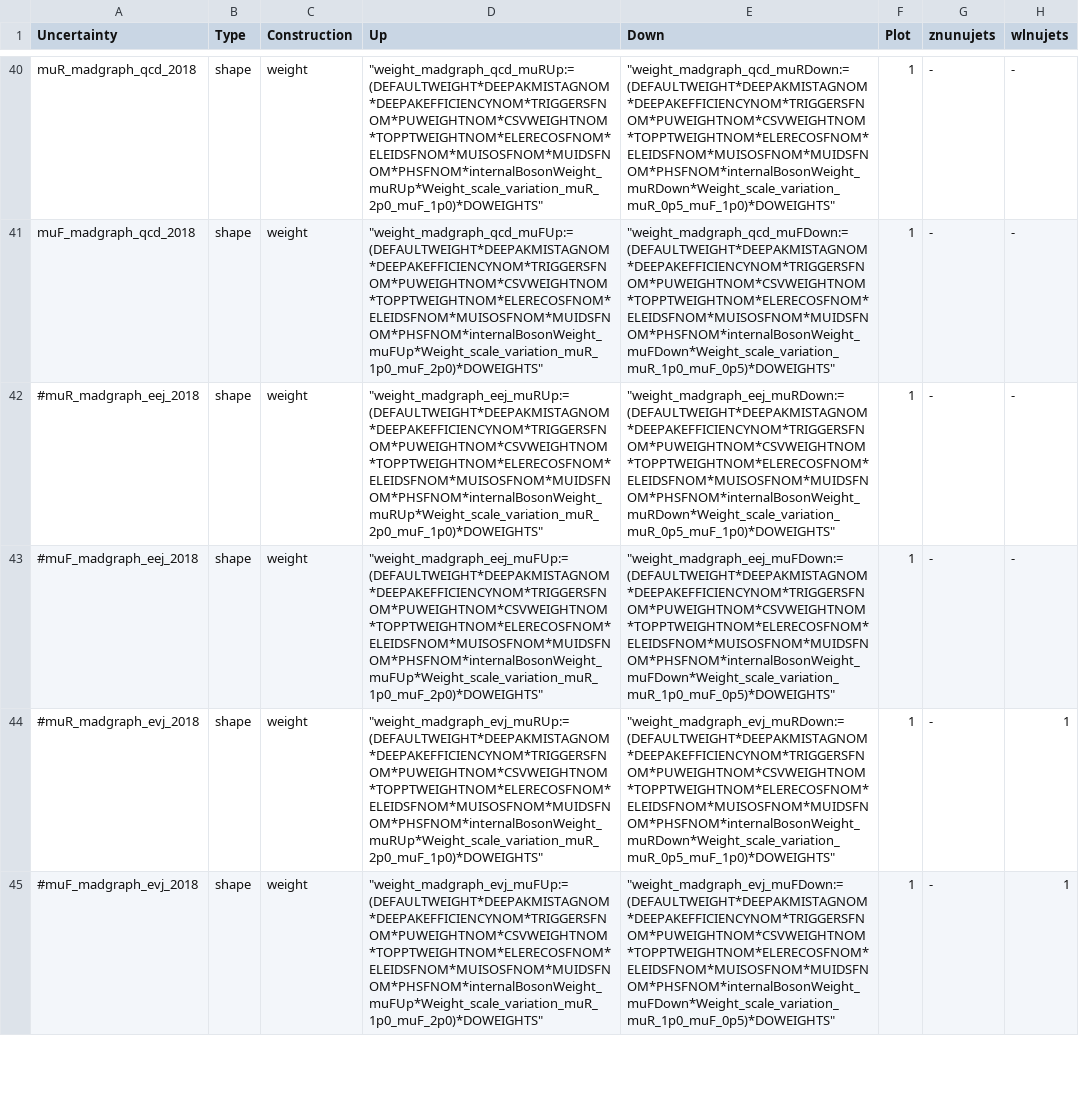
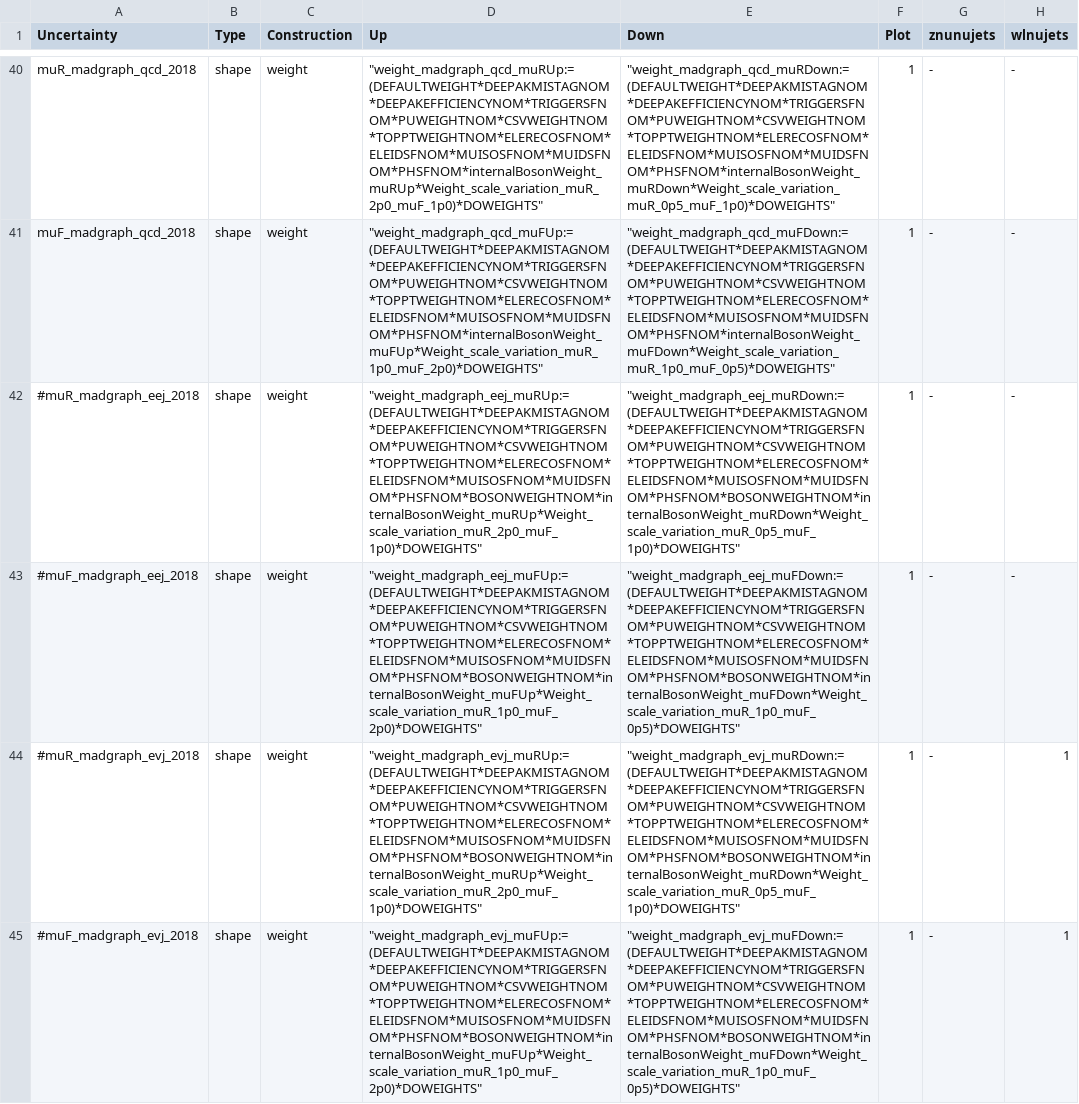
Before and after one commit to kit-cn-cms/pyroot-plotscripts, a CSV file: configs/Monotop/systematics_2018.csv, drawn as a sheet; only a part is shown, gaps mark what is left out; the diff covers the shown part only; the diff names each change by its address in the sheet, - before the commit and + after, or states it on an @@ line.

```diff
--- a/configs/Monotop/systematics_2018.csv
+++ b/configs/Monotop/systematics_2018.csv
-D42 (Up): "weight_madgraph_eej_muRUp:=(DEFAULTWEIGHT*DEEPAKMISTAGNOM*DEEPAKEFFICIENCYNOM*TRIGGERSFNOM*PUWEIGHTNOM*CSVWEIGHTNOM*TOPPTWEIGHTNOM*ELERECOSFNOM*ELEIDSFNOM*MUISOSFNOM*MUIDSFNOM*PHSFNOM*internalBosonWeight_muRUp*Weight_scale_variation_muR_2p0_muF_1p0)*DOWEIGHTS"
+D42 (Up): "weight_madgraph_eej_muRUp:=(DEFAULTWEIGHT*DEEPAKMISTAGNOM*DEEPAKEFFICIENCYNOM*TRIGGERSFNOM*PUWEIGHTNOM*CSVWEIGHTNOM*TOPPTWEIGHTNOM*ELERECOSFNOM*ELEIDSFNOM*MUISOSFNOM*MUIDSFNOM*PHSFNOM*BOSONWEIGHTNOM*internalBosonWeight_muRUp*Weight_scale_variation_muR_2p0_muF_1p0)*DOWEIGHTS"
-E42 (Down): "weight_madgraph_eej_muRDown:=(DEFAULTWEIGHT*DEEPAKMISTAGNOM*DEEPAKEFFICIENCYNOM*TRIGGERSFNOM*PUWEIGHTNOM*CSVWEIGHTNOM*TOPPTWEIGHTNOM*ELERECOSFNOM*ELEIDSFNOM*MUISOSFNOM*MUIDSFNOM*PHSFNOM*internalBosonWeight_muRDown*Weight_scale_variation_muR_0p5_muF_1p0)*DOWEIGHTS"
+E42 (Down): "weight_madgraph_eej_muRDown:=(DEFAULTWEIGHT*DEEPAKMISTAGNOM*DEEPAKEFFICIENCYNOM*TRIGGERSFNOM*PUWEIGHTNOM*CSVWEIGHTNOM*TOPPTWEIGHTNOM*ELERECOSFNOM*ELEIDSFNOM*MUISOSFNOM*MUIDSFNOM*PHSFNOM*BOSONWEIGHTNOM*internalBosonWeight_muRDown*Weight_scale_variation_muR_0p5_muF_1p0)*DOWEIGHTS"
-D43 (Up): "weight_madgraph_eej_muFUp:=(DEFAULTWEIGHT*DEEPAKMISTAGNOM*DEEPAKEFFICIENCYNOM*TRIGGERSFNOM*PUWEIGHTNOM*CSVWEIGHTNOM*TOPPTWEIGHTNOM*ELERECOSFNOM*ELEIDSFNOM*MUISOSFNOM*MUIDSFNOM*PHSFNOM*internalBosonWeight_muFUp*Weight_scale_variation_muR_1p0_muF_2p0)*DOWEIGHTS"
+D43 (Up): "weight_madgraph_eej_muFUp:=(DEFAULTWEIGHT*DEEPAKMISTAGNOM*DEEPAKEFFICIENCYNOM*TRIGGERSFNOM*PUWEIGHTNOM*CSVWEIGHTNOM*TOPPTWEIGHTNOM*ELERECOSFNOM*ELEIDSFNOM*MUISOSFNOM*MUIDSFNOM*PHSFNOM*BOSONWEIGHTNOM*internalBosonWeight_muFUp*Weight_scale_variation_muR_1p0_muF_2p0)*DOWEIGHTS"
-E43 (Down): "weight_madgraph_eej_muFDown:=(DEFAULTWEIGHT*DEEPAKMISTAGNOM*DEEPAKEFFICIENCYNOM*TRIGGERSFNOM*PUWEIGHTNOM*CSVWEIGHTNOM*TOPPTWEIGHTNOM*ELERECOSFNOM*ELEIDSFNOM*MUISOSFNOM*MUIDSFNOM*PHSFNOM*internalBosonWeight_muFDown*Weight_scale_variation_muR_1p0_muF_0p5)*DOWEIGHTS"
+E43 (Down): "weight_madgraph_eej_muFDown:=(DEFAULTWEIGHT*DEEPAKMISTAGNOM*DEEPAKEFFICIENCYNOM*TRIGGERSFNOM*PUWEIGHTNOM*CSVWEIGHTNOM*TOPPTWEIGHTNOM*ELERECOSFNOM*ELEIDSFNOM*MUISOSFNOM*MUIDSFNOM*PHSFNOM*BOSONWEIGHTNOM*internalBosonWeight_muFDown*Weight_scale_variation_muR_1p0_muF_0p5)*DOWEIGHTS"
-D44 (Up): "weight_madgraph_evj_muRUp:=(DEFAULTWEIGHT*DEEPAKMISTAGNOM*DEEPAKEFFICIENCYNOM*TRIGGERSFNOM*PUWEIGHTNOM*CSVWEIGHTNOM*TOPPTWEIGHTNOM*ELERECOSFNOM*ELEIDSFNOM*MUISOSFNOM*MUIDSFNOM*PHSFNOM*internalBosonWeight_muRUp*Weight_scale_variation_muR_2p0_muF_1p0)*DOWEIGHTS"
+D44 (Up): "weight_madgraph_evj_muRUp:=(DEFAULTWEIGHT*DEEPAKMISTAGNOM*DEEPAKEFFICIENCYNOM*TRIGGERSFNOM*PUWEIGHTNOM*CSVWEIGHTNOM*TOPPTWEIGHTNOM*ELERECOSFNOM*ELEIDSFNOM*MUISOSFNOM*MUIDSFNOM*PHSFNOM*BOSONWEIGHTNOM*internalBosonWeight_muRUp*Weight_scale_variation_muR_2p0_muF_1p0)*DOWEIGHTS"
-E44 (Down): "weight_madgraph_evj_muRDown:=(DEFAULTWEIGHT*DEEPAKMISTAGNOM*DEEPAKEFFICIENCYNOM*TRIGGERSFNOM*PUWEIGHTNOM*CSVWEIGHTNOM*TOPPTWEIGHTNOM*ELERECOSFNOM*ELEIDSFNOM*MUISOSFNOM*MUIDSFNOM*PHSFNOM*internalBosonWeight_muRDown*Weight_scale_variation_muR_0p5_muF_1p0)*DOWEIGHTS"
+E44 (Down): "weight_madgraph_evj_muRDown:=(DEFAULTWEIGHT*DEEPAKMISTAGNOM*DEEPAKEFFICIENCYNOM*TRIGGERSFNOM*PUWEIGHTNOM*CSVWEIGHTNOM*TOPPTWEIGHTNOM*ELERECOSFNOM*ELEIDSFNOM*MUISOSFNOM*MUIDSFNOM*PHSFNOM*BOSONWEIGHTNOM*internalBosonWeight_muRDown*Weight_scale_variation_muR_0p5_muF_1p0)*DOWEIGHTS"
-D45 (Up): "weight_madgraph_evj_muFUp:=(DEFAULTWEIGHT*DEEPAKMISTAGNOM*DEEPAKEFFICIENCYNOM*TRIGGERSFNOM*PUWEIGHTNOM*CSVWEIGHTNOM*TOPPTWEIGHTNOM*ELERECOSFNOM*ELEIDSFNOM*MUISOSFNOM*MUIDSFNOM*PHSFNOM*internalBosonWeight_muFUp*Weight_scale_variation_muR_1p0_muF_2p0)*DOWEIGHTS"
+D45 (Up): "weight_madgraph_evj_muFUp:=(DEFAULTWEIGHT*DEEPAKMISTAGNOM*DEEPAKEFFICIENCYNOM*TRIGGERSFNOM*PUWEIGHTNOM*CSVWEIGHTNOM*TOPPTWEIGHTNOM*ELERECOSFNOM*ELEIDSFNOM*MUISOSFNOM*MUIDSFNOM*PHSFNOM*BOSONWEIGHTNOM*internalBosonWeight_muFUp*Weight_scale_variation_muR_1p0_muF_2p0)*DOWEIGHTS"
-E45 (Down): "weight_madgraph_evj_muFDown:=(DEFAULTWEIGHT*DEEPAKMISTAGNOM*DEEPAKEFFICIENCYNOM*TRIGGERSFNOM*PUWEIGHTNOM*CSVWEIGHTNOM*TOPPTWEIGHTNOM*ELERECOSFNOM*ELEIDSFNOM*MUISOSFNOM*MUIDSFNOM*PHSFNOM*internalBosonWeight_muFDown*Weight_scale_variation_muR_1p0_muF_0p5)*DOWEIGHTS"
+E45 (Down): "weight_madgraph_evj_muFDown:=(DEFAULTWEIGHT*DEEPAKMISTAGNOM*DEEPAKEFFICIENCYNOM*TRIGGERSFNOM*PUWEIGHTNOM*CSVWEIGHTNOM*TOPPTWEIGHTNOM*ELERECOSFNOM*ELEIDSFNOM*MUISOSFNOM*MUIDSFNOM*PHSFNOM*BOSONWEIGHTNOM*internalBosonWeight_muFDown*Weight_scale_variation_muR_1p0_muF_0p5)*DOWEIGHTS"
```
Also changed, not shown: 8 edited cells elsewhere in this file, configs/Monotop/systematics_2016.csv, configs/Monotop/systematics_2017.csv, 1 other file.
